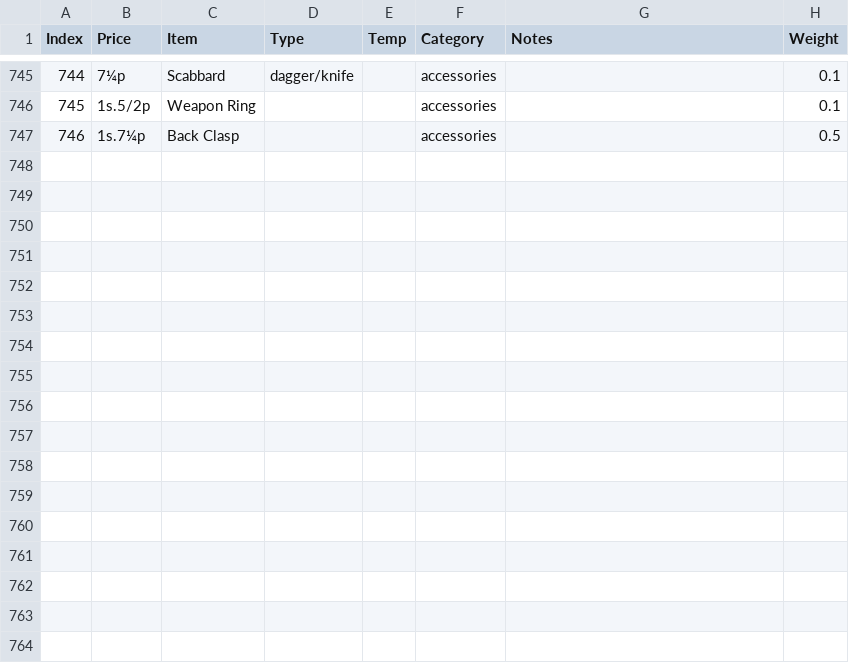
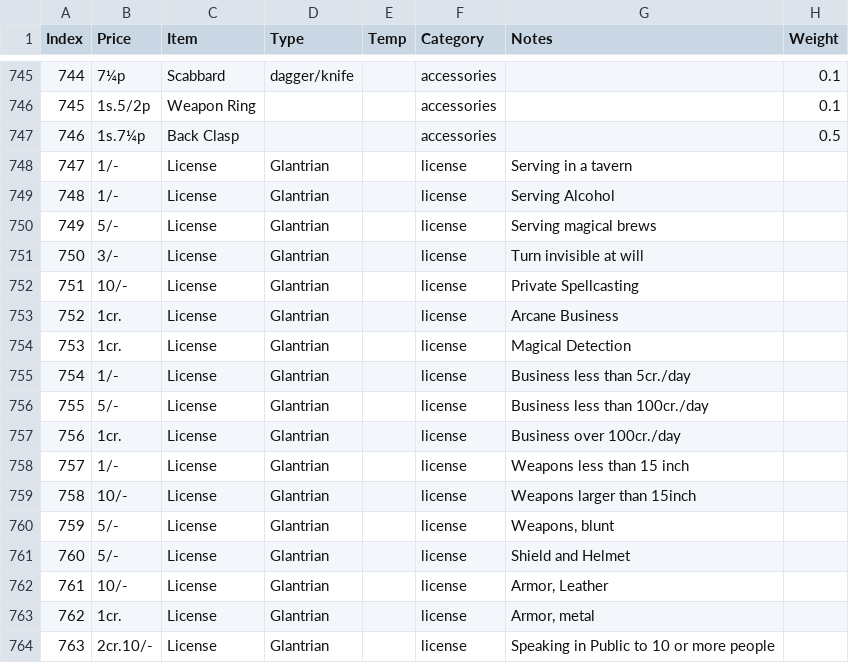
Before and after one commit to s0py/s0py.github.io, a CSV file: dnd/data/all_items.csv, drawn as a sheet; only a part is shown, gaps mark what is left out.

Commit message:
Update all_items.csv

```diff
--- a/dnd/data/all_items.csv
+++ b/dnd/data/all_items.csv
@@ -747 +747,18 @@
 746,1s.7¼p,Back Clasp,,,accessories,,0.5
+747,1/-,License,Glantrian,,license,Serving in a tavern,
+748,1/-,License,Glantrian,,license,Serving Alcohol,
+749,5/-,License,Glantrian,,license,Serving magical brews,
+750,3/-,License,Glantrian,,license,Turn invisible at will,
+751,10/-,License,Glantrian,,license,Private Spellcasting,
+752,1cr.,License,Glantrian,,license,Arcane Business,
+753,1cr.,License,Glantrian,,license,Magical Detection,
+754,1/-,License,Glantrian,,license,Business less than 5cr./day,
+755,5/-,License,Glantrian,,license,Business less than 100cr./day,
+756,1cr.,License,Glantrian,,license,Business over 100cr./day,
+757,1/-,License,Glantrian,,license,Weapons less than 15 inch,
+758,10/-,License,Glantrian,,license,Weapons larger than 15inch,
+759,5/-,License,Glantrian,,license,"Weapons, blunt",
+760,5/-,License,Glantrian,,license,Shield and Helmet,
+761,10/-,License,Glantrian,,license,"Armor, Leather",
+762,1cr.,License,Glantrian,,license,"Armor, metal",
+763,2cr.10/-,License,Glantrian,,license,Speaking in Public to 10 or more people,
```
